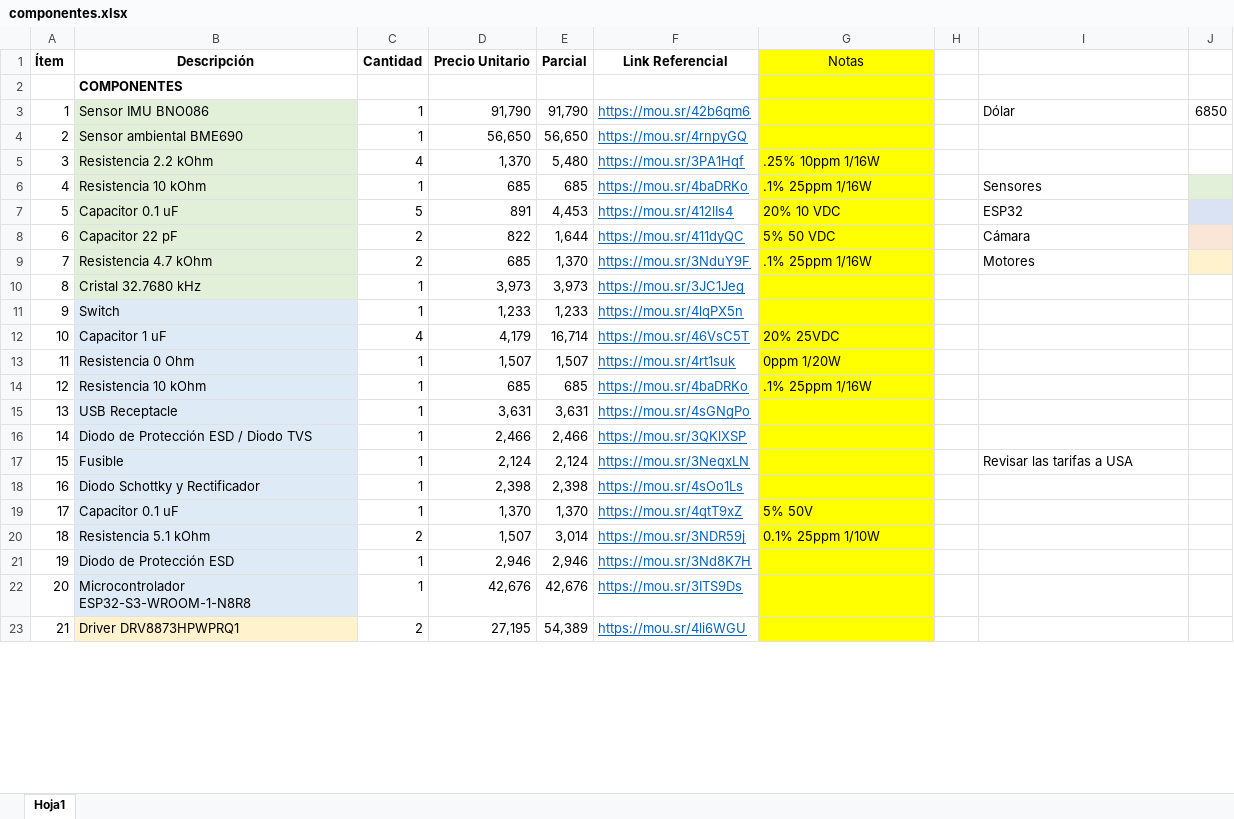
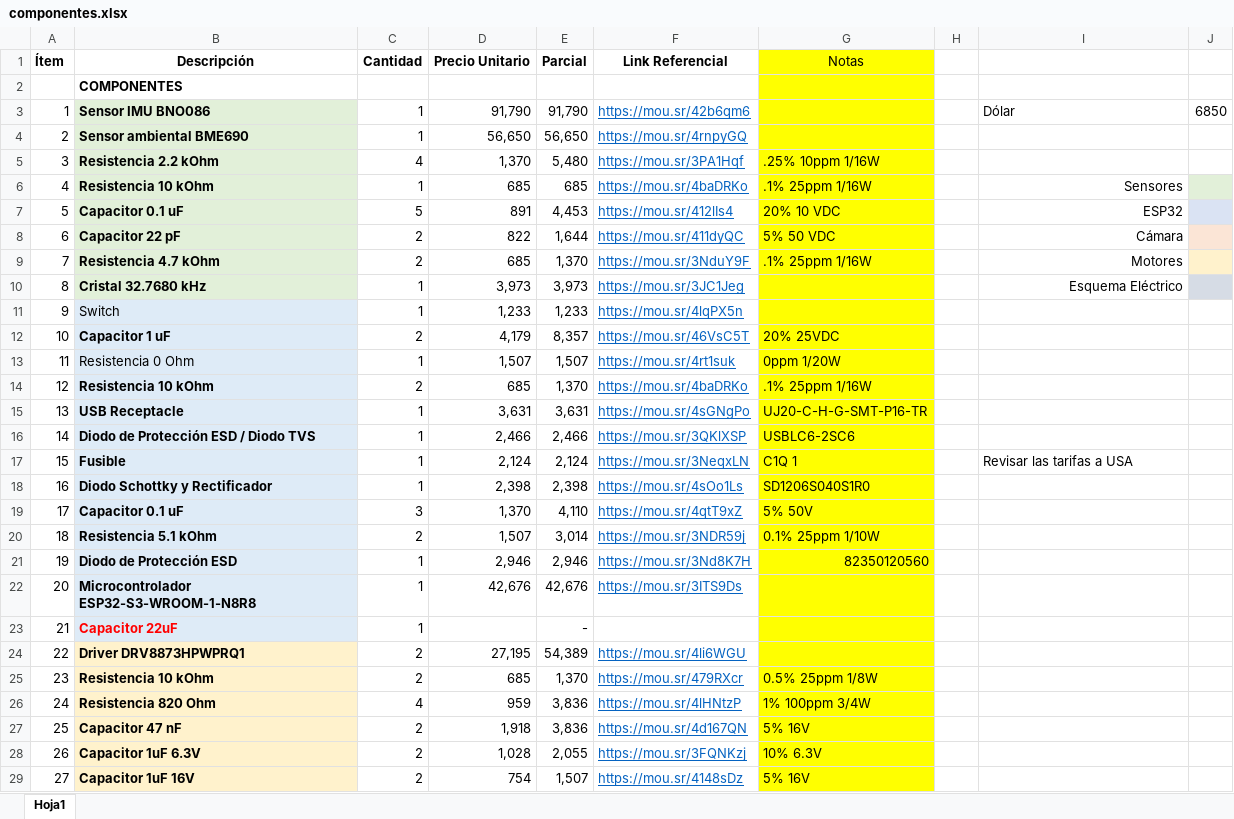
Before and after one commit to ceciirala13/mini-vehiculo-exploracion, an Excel workbook: Hardware/mini-vehiculo-exploracion-pcb/Assets/componentes.xlsx, sheet Hoja1, drawn as a sheet; only a part is shown; values as stored, in another font and other column widths than the file's, no borders; addresses are those after the commit; the diff covers the shown part only; the diff names each change by its address in the sheet, - before the commit and + after, or states it on an @@ line.

Commit message:
Update componentes.xlsx

```diff
--- a/Hardware/mini-vehiculo-exploracion-pcb/Assets/componentes.xlsx (sheet Hoja1)
+++ b/Hardware/mini-vehiculo-exploracion-pcb/Assets/componentes.xlsx (sheet Hoja1)
-B3:B10 bold: off
+B3:B10 bold: on
-I6:I9 alignment: left
+I6:I9 alignment: right
-I10: (empty)
+I10: Esquema Eléctrico
-J10 fill: none
+J10 fill: #D6DCE5
-B12 bold: off
+B12 bold: on
-C12 (Cantidad): 4
+C12 (Cantidad): 2
-E12 (Parcial): 16,714
+E12 (Parcial): 8,357
-B14:B22 bold: off
+B14:B22 bold: on
-C14 (Cantidad): 1
+C14 (Cantidad): 2
-E14 (Parcial): 685
+E14 (Parcial): 1,370
-G15 (Notas): (empty)
+G15 (Notas): UJ20-C-H-G-SMT-P16-TR
-G16 (Notas): (empty)
+G16 (Notas): USBLC6-2SC6
-G17 (Notas): (empty)
+G17 (Notas): C1Q 1
-G18 (Notas): (empty)
+G18 (Notas): SD1206S040S1R0
-C19 (Cantidad): 1
+C19 (Cantidad): 3
-E19 (Parcial): 1,370
+E19 (Parcial): 4,110
-G21 (Notas): (empty)
+G21 (Notas): 82350120560
+row 23: 21 | Capacitor 22uF | 1 |  | -
@@ column A (Ítem) renumbered between rows 24 and 34 @@
-B24 bold: off
+B24 bold: on
+row 25: 23 | Resistencia 10 kOhm | 2 | 685 | 1,370 | https://mou.sr/479RXcr | 0.5% 25ppm 1/8W
+row 26: 24 | Resistencia 820 Ohm | 4 | 959 | 3,836 | https://mou.sr/4lHNtzP | 1% 100ppm 3/4W
+row 27: 25 | Capacitor 47 nF | 2 | 1,918 | 3,836 | https://mou.sr/4d167QN | 5% 16V
+row 28: 26 | Capacitor 1uF 6.3V | 2 | 1,028 | 2,055 | https://mou.sr/3FQNKzj | 10% 6.3V
+row 29: 27 | Capacitor 1uF 16V | 2 | 754 | 1,507 | https://mou.sr/4148sDz | 5% 16V
```
Also changed, not shown: 25 added rows, 5 removed rows and cell formats elsewhere in this sheet, formulas that keep their value.
